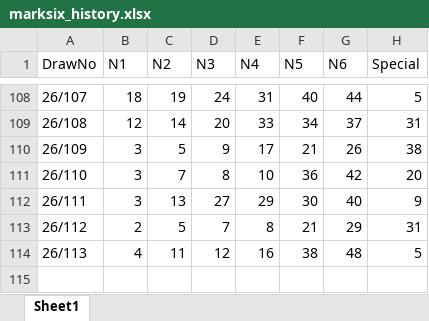
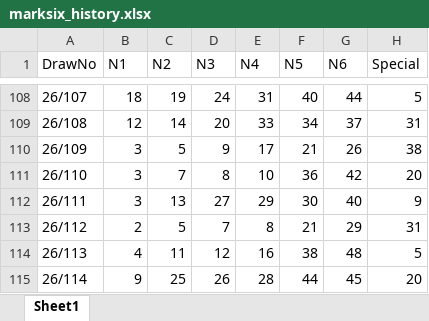
Before and after one commit to jackychowHYD/Mark-Six-AI, an Excel workbook: marksix_history.xlsx, sheet Sheet1, drawn as a sheet; only a part is shown, gaps mark what is left out; values as stored, in another font and other column widths than the file's, no borders; the diff names each change by its address in the sheet, - before the commit and + after, or states it on an @@ line.

```diff
--- a/marksix_history.xlsx (sheet Sheet1)
+++ b/marksix_history.xlsx (sheet Sheet1)
+row 115: 26/114 | 9 | 25 | 26 | 28 | 44 | 45 | 20
```
